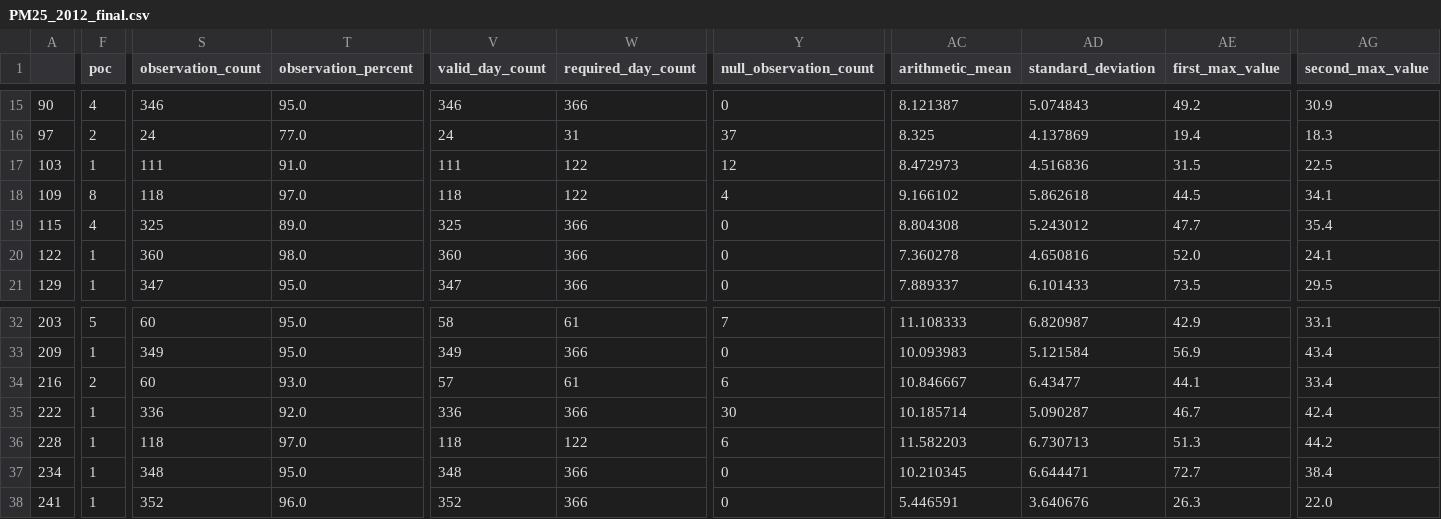
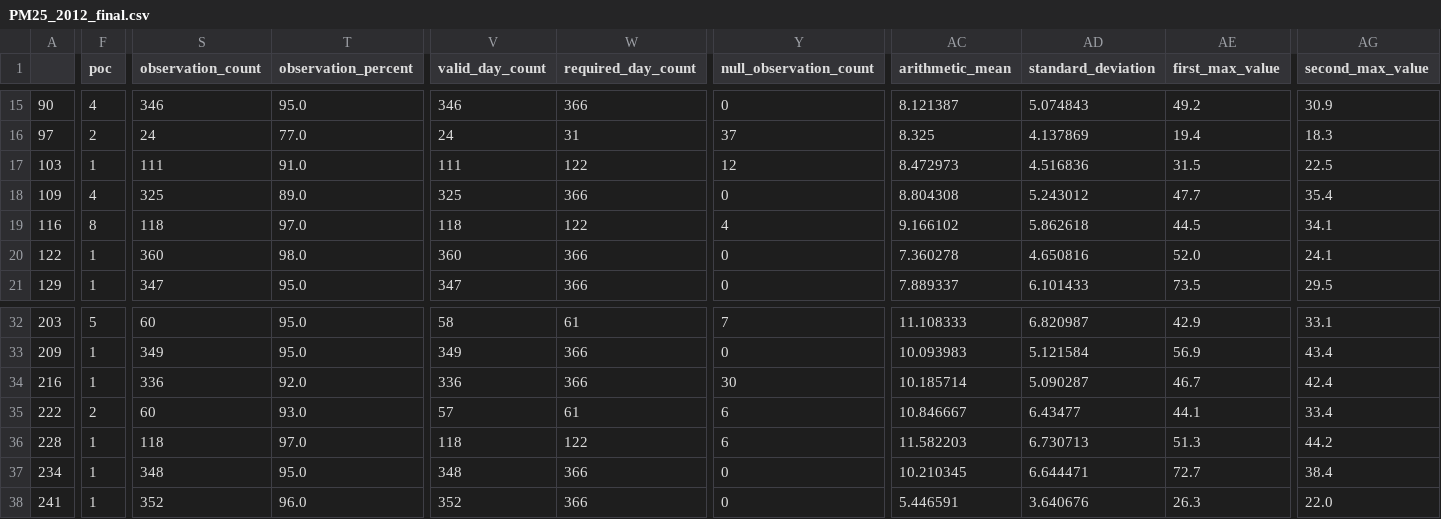
Before and after one commit to JordanJaner/air-quality-analysis, a CSV file: PM25_2012_final.csv, drawn as a sheet; only a part is shown, gaps mark what is left out; removed rows and columns are numbered as before the commit, all else as after; rows hold the shown columns only; the diff covers the shown part only; the diff names each change by its address in the sheet, - before the commit and + after, or states it on an @@ line.

```diff
--- a/PM25_2012_final.csv
+++ b/PM25_2012_final.csv
+row 18: 109 | 4 | 325 | 89.0 | 325 | 366 | 0 | 8.804308 | 5.243012 | 47.7 | 35.4
-A19: 109
+A19: 116
-row 19: 115 | 4 | 325 | 89.0 | 325 | 366 | 0 | 8.804308 | 5.243012 | 47.7 | 35.4
-F34 (poc): 2
+F34 (poc): 1
-S34 (observation_count): 60
+S34 (observation_count): 336
-T34 (observation_percent): 93.0
+T34 (observation_percent): 92.0
-V34 (valid_day_count): 57
+V34 (valid_day_count): 336
-W34 (required_day_count): 61
+W34 (required_day_count): 366
-Y34 (null_observation_count): 6
+Y34 (null_observation_count): 30
-AC34 (arithmetic_mean): 10.846667
+AC34 (arithmetic_mean): 10.185714
-AD34 (standard_deviation): 6.43477
+AD34 (standard_deviation): 5.090287
-AE34 (first_max_value): 44.1
+AE34 (first_max_value): 46.7
-AG34 (second_max_value): 33.4
+AG34 (second_max_value): 42.4
-F35 (poc): 1
+F35 (poc): 2
-S35 (observation_count): 336
+S35 (observation_count): 60
-T35 (observation_percent): 92.0
+T35 (observation_percent): 93.0
-V35 (valid_day_count): 336
+V35 (valid_day_count): 57
-W35 (required_day_count): 366
+W35 (required_day_count): 61
-Y35 (null_observation_count): 30
+Y35 (null_observation_count): 6
-AC35 (arithmetic_mean): 10.185714
+AC35 (arithmetic_mean): 10.846667
-AD35 (standard_deviation): 5.090287
+AD35 (standard_deviation): 6.43477
-AE35 (first_max_value): 46.7
+AE35 (first_max_value): 44.1
-AG35 (second_max_value): 42.4
+AG35 (second_max_value): 33.4
```
Also changed, not shown: 24 edited cells elsewhere in this file, 3 other files.
